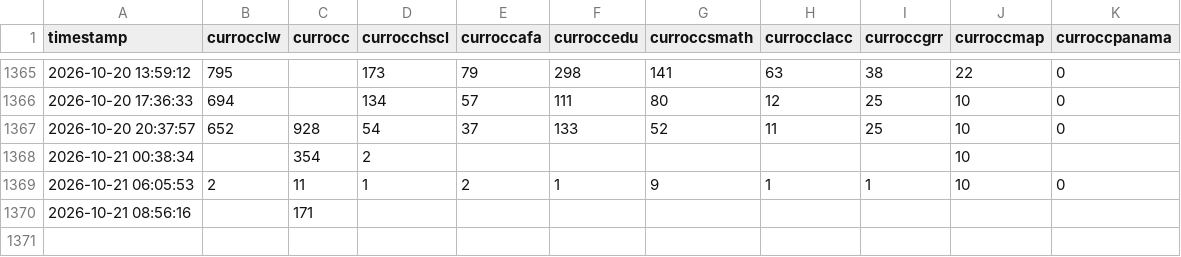
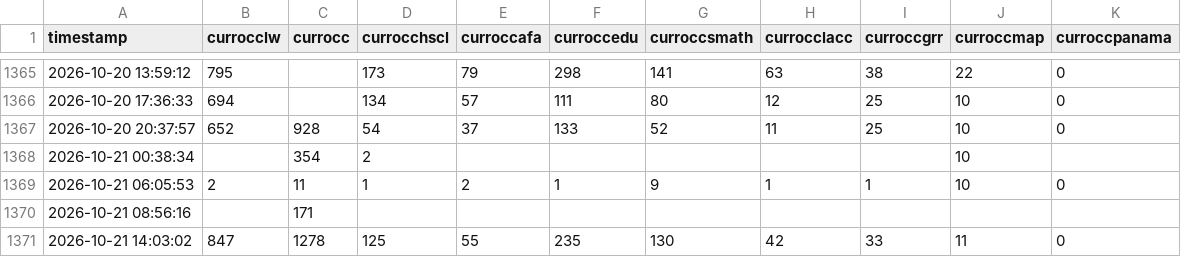
Before and after one commit to alanna-robbert/scrape-UF-libraries, a CSV file: data/library_occupancy.csv, drawn as a sheet; only a part is shown, gaps mark what is left out; the diff names each change by its address in the sheet, - before the commit and + after, or states it on an @@ line.

```diff
--- a/data/library_occupancy.csv
+++ b/data/library_occupancy.csv
+row 1371: 2026-10-21 14:03:02 | 847 | 1278 | 125 | 55 | 235 | 130 | 42 | 33 | 11 | 0
```
